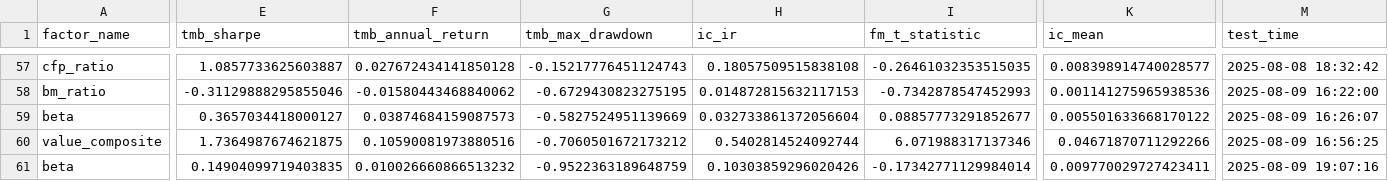
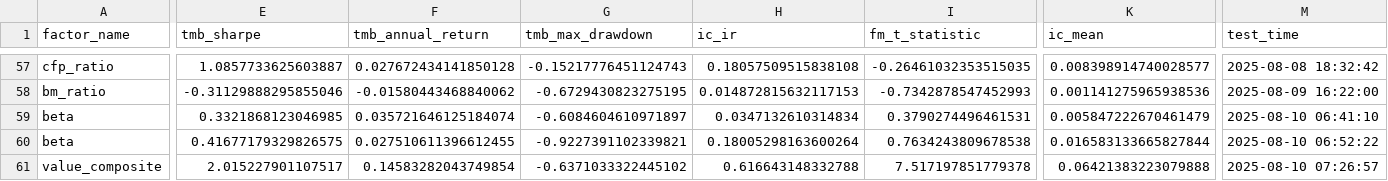
Before and after one commit to 1542838777/quant_research_portfolio, a CSV file: projects/_03_factor_selection/workspace/factor_results/all_single_factor_test_purify_summary.csv, drawn as a sheet; only a part is shown, gaps mark what is left out; removed rows and columns are numbered as before the commit, all else as after; rows hold the shown columns only; the diff covers the shown part only; the diff names each change by its address in the sheet, - before the commit and + after, or states it on an @@ line.

```diff
--- a/projects/_03_factor_selection/workspace/factor_results/all_single_factor_test_purify_summary.csv
+++ b/projects/_03_factor_selection/workspace/factor_results/all_single_factor_test_purify_summary.csv
-E59 (tmb_sharpe): 0.3657034418000127
+E59 (tmb_sharpe): 0.3321868123046985
-F59 (tmb_annual_return): 0.03874684159087573
+F59 (tmb_annual_return): 0.035721646125184074
-G59 (tmb_max_drawdown): -0.5827524951139669
+G59 (tmb_max_drawdown): -0.6084604610971897
-H59 (ic_ir): 0.032733861372056604
+H59 (ic_ir): 0.0347132610314834
-I59 (fm_t_statistic): 0.08857773291852677
+I59 (fm_t_statistic): 0.3790274496461531
-K59 (ic_mean): 0.005501633668170122
+K59 (ic_mean): 0.005847222670461479
-M59 (test_time): 2025-08-09 16:26:07
+M59 (test_time): 2025-08-10 06:41:10
+row 60: beta | 0.41677179329826575 | 0.027510611396612455 | -0.9227391102339821 | 0.18005298163600264 | 0.7634243809678538 | 0.016583133665827844 | 2025-08-10 06:52:22
-E61 (tmb_sharpe): 1.7364987674621875
+E61 (tmb_sharpe): 2.015227901107517
-F61 (tmb_annual_return): 0.10590081973880516
+F61 (tmb_annual_return): 0.14583282043749854
-G61 (tmb_max_drawdown): -0.7060501672173212
+G61 (tmb_max_drawdown): -0.6371033322445102
-H61 (ic_ir): 0.5402814524092744
+H61 (ic_ir): 0.616643148332788
-I61 (fm_t_statistic): 6.071988317137346
+I61 (fm_t_statistic): 7.517197851779378
-K61 (ic_mean): 0.04671870711292266
+K61 (ic_mean): 0.06421383223079888
-M61 (test_time): 2025-08-09 16:56:25
+M61 (test_time): 2025-08-10 07:26:57
-row 61: beta | 0.14904099719403835 | 0.010026660866513232 | -0.9522363189648759 | 0.10303859296020426 | -0.17342771129984014 | 0.009770029727423411 | 2025-08-09 19:07:16
```
Also changed, not shown: 2 edited cells elsewhere in this file, projects/_03_factor_selection/workspace/factor_results/all_factor_returns_fm_return_series.csv, 20 other files.
